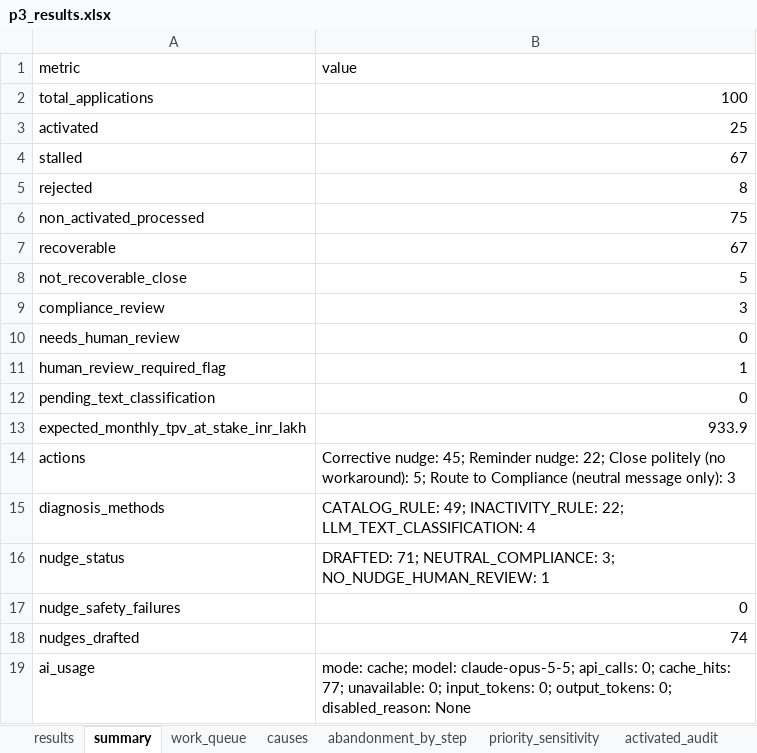
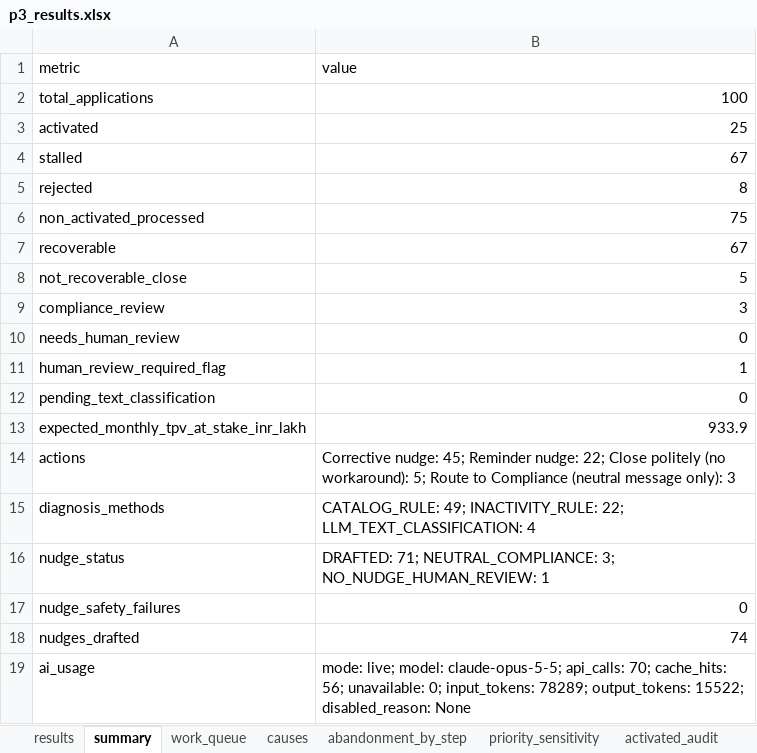
Before and after one commit to apoorvsharma1501-max/merchant-activation-recovery-copilot, an Excel workbook: outputs/p3_results.xlsx, sheet summary, drawn as a sheet; values as stored, in another font and other column widths than the file's, no borders; the diff names each change by its address in the sheet, - before the commit and + after, or states it on an @@ line.

```diff
--- a/outputs/p3_results.xlsx (sheet summary)
+++ b/outputs/p3_results.xlsx (sheet summary)
-B19 (value): mode: cache; model: claude-opus-5-5; api_calls: 0; cache_hits: 77; unavailable: 0; input_tokens: 0; output_tokens: 0; disabled_reason: None
+B19 (value): mode: live; model: claude-opus-5-5; api_calls: 70; cache_hits: 56; unavailable: 0; input_tokens: 78289; output_tokens: 15522; disabled_reason: None
```
Also changed, not shown: sheet results, sheet data_issues, evaluation/labelling/p3_labelling_sheet.xlsx, 21 other files.
